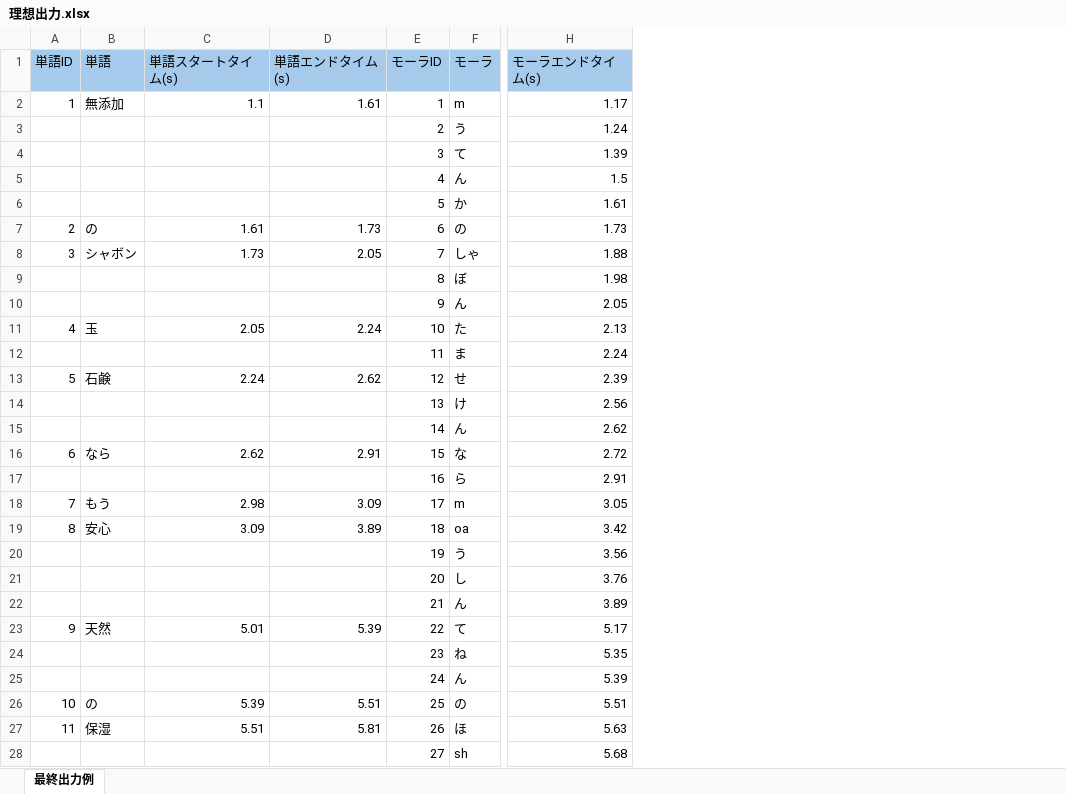
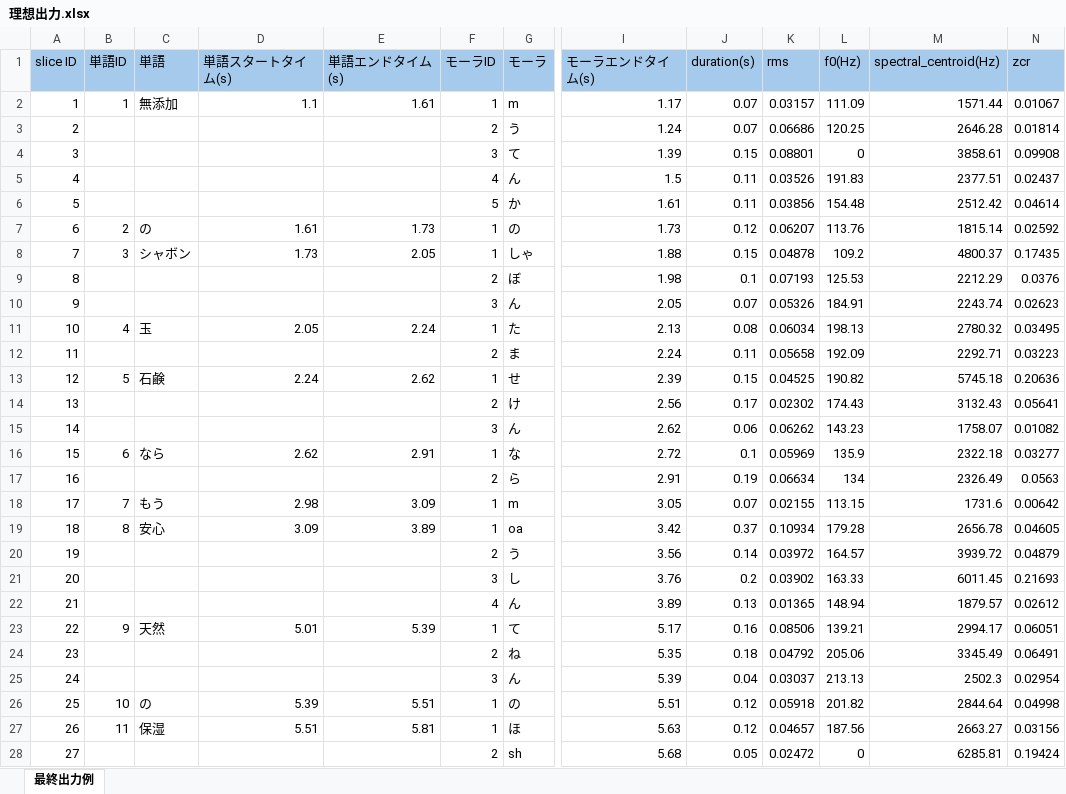
Before and after one commit to tomoln/line-to-mora-311, an Excel workbook: memo/理想出力.xlsx, sheet 最終出力例, drawn as a sheet; only a part is shown, gaps mark what is left out; values as stored, in another font and other column widths than the file's, no borders; addresses are those after the commit; the diff covers the shown part only; the diff names each change by its address in the sheet, - before the commit and + after, or states it on an @@ line.

```diff
--- a/memo/理想出力.xlsx (sheet 最終出力例)
+++ b/memo/理想出力.xlsx (sheet 最終出力例)
+column A (slice ID), rows 2-28: 1 | 2 | 3 | 4 | 5 | 6 | 7 | 8 | 9 | 10 | 11 | 12 | 13 | 14 | 15 | 16 | 17 | 18 | 19 | 20 | 21 | 22 | 23 | 24 | 25 | 26 | 27
+column J (duration(s)), rows 2-28: 0.07 | 0.07 | 0.15 | 0.11 | 0.11 | 0.12 | 0.15 | 0.1 | 0.07 | 0.08 | 0.11 | 0.15 | 0.17 | 0.06 | 0.1 | 0.19 | 0.07 | 0.37 | 0.14 | 0.2 | 0.13 | 0.16 | 0.18 | 0.04 | 0.12 | 0.12 | 0.05
+column K (rms), rows 2-28: 0.03157 | 0.06686 | 0.08801 | 0.03526 | 0.03856 | 0.06207 | 0.04878 | 0.07193 | 0.05326 | 0.06034 | 0.05658 | 0.04525 | 0.02302 | 0.06262 | 0.05969 | 0.06634 | 0.02155 | 0.10934 | 0.03972 | 0.03902 | 0.01365 | 0.08506 | 0.04792 | 0.03037 | 0.05918 | 0.04657 | 0.02472
+column L (f0(Hz)), rows 2-28: 111.09 | 120.25 | 0 | 191.83 | 154.48 | 113.76 | 109.2 | 125.53 | 184.91 | 198.13 | 192.09 | 190.82 | 174.43 | 143.23 | 135.9 | 134 | 113.15 | 179.28 | 164.57 | 163.33 | 148.94 | 139.21 | 205.06 | 213.13 | 201.82 | 187.56 | 0
+column M (spectral_centroid(Hz)), rows 2-28: 1571.44 | 2646.28 | 3858.61 | 2377.51 | 2512.42 | 1815.14 | 4800.37 | 2212.29 | 2243.74 | 2780.32 | 2292.71 | 5745.18 | 3132.43 | 1758.07 | 2322.18 | 2326.49 | 1731.6 | 2656.78 | 3939.72 | 6011.45 | 1879.57 | 2994.17 | 3345.49 | 2502.3 | 2844.64 | 2663.27 | 6285.81
+column N (zcr), rows 2-28: 0.01067 | 0.01814 | 0.09908 | 0.02437 | 0.04614 | 0.02592 | 0.17435 | 0.0376 | 0.02623 | 0.03495 | 0.03223 | 0.20636 | 0.05641 | 0.01082 | 0.03277 | 0.0563 | 0.00642 | 0.04605 | 0.04879 | 0.21693 | 0.02612 | 0.06051 | 0.06491 | 0.02954 | 0.04998 | 0.03156 | 0.19424
-F7 (モーラID): 6
+F7 (モーラID): 1
-F8 (モーラID): 7
+F8 (モーラID): 1
-F9 (モーラID): 8
+F9 (モーラID): 2
-F10 (モーラID): 9
+F10 (モーラID): 3
-F11 (モーラID): 10
+F11 (モーラID): 1
-F12 (モーラID): 11
+F12 (モーラID): 2
-F13 (モーラID): 12
+F13 (モーラID): 1
-F14 (モーラID): 13
+F14 (モーラID): 2
-F15 (モーラID): 14
+F15 (モーラID): 3
-F16 (モーラID): 15
+F16 (モーラID): 1
-F17 (モーラID): 16
+F17 (モーラID): 2
-F18 (モーラID): 17
+F18 (モーラID): 1
-F19 (モーラID): 18
+F19 (モーラID): 1
-F20 (モーラID): 19
+F20 (モーラID): 2
-F21 (モーラID): 20
+F21 (モーラID): 3
-F22 (モーラID): 21
+F22 (モーラID): 4
-F23 (モーラID): 22
+F23 (モーラID): 1
-F24 (モーラID): 23
+F24 (モーラID): 2
-F25 (モーラID): 24
+F25 (モーラID): 3
-F26 (モーラID): 25
+F26 (モーラID): 1
-F27 (モーラID): 26
+F27 (モーラID): 1
-F28 (モーラID): 27
+F28 (モーラID): 2
```
Also changed, not shown: 34 edited cells elsewhere in this sheet, 27 other files.
